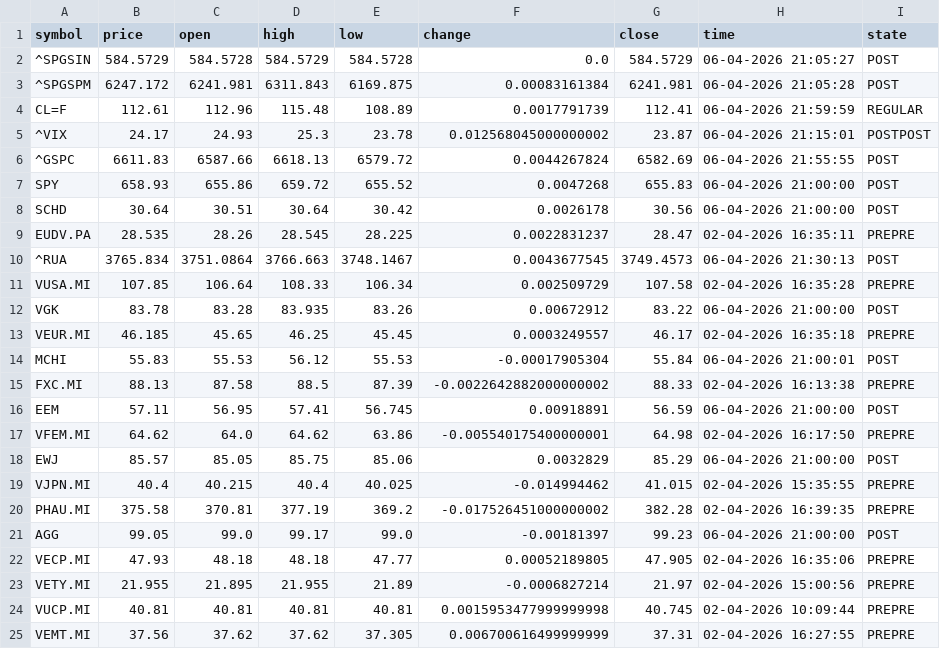
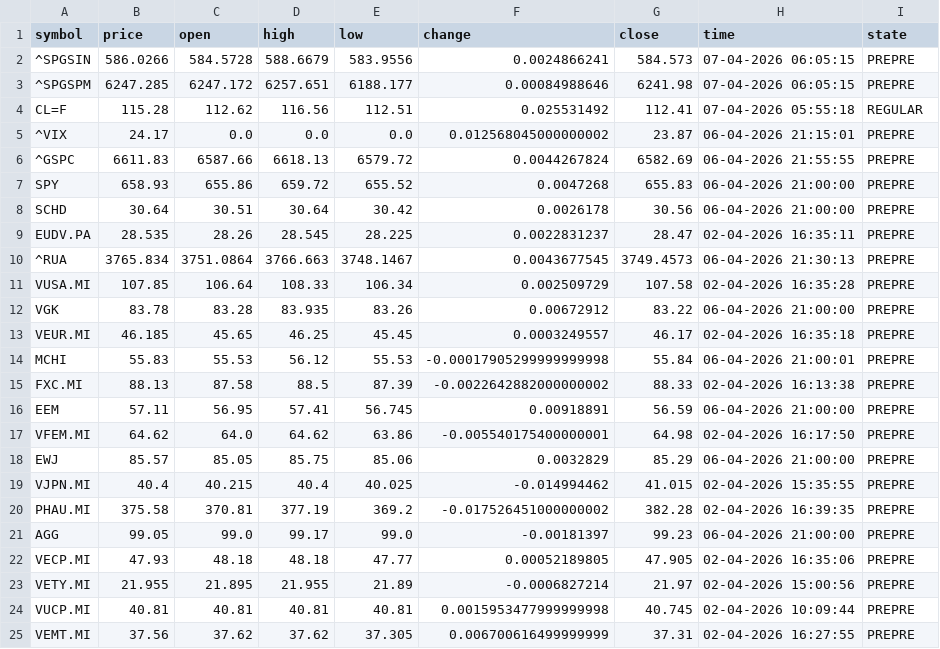
Before and after one commit to diogo-va/csv_test, a CSV file: market.csv, drawn as a sheet; only a part is shown; the diff covers the shown part only.

Commit message:
Auto update CSV data

```diff
--- a/market.csv
+++ b/market.csv
@@ -1,22 +1,22 @@
 symbol	price	open	high	low	change	close	time	state
-^SPGSIN	584.5729	584.5728	584.5729	584.5728	0.0	584.5729	06-04-2026 21:05:27	POST
-^SPGSPM	6247.172	6241.981	6311.843	6169.875	0.00083161384	6241.981	06-04-2026 21:05:28	POST
-CL=F	112.61	112.96	115.48	108.89	0.0017791739	112.41	06-04-2026 21:59:59	REGULAR
-^VIX	24.17	24.93	25.3	23.78	0.012568045000000002	23.87	06-04-2026 21:15:01	POSTPOST
-^GSPC	6611.83	6587.66	6618.13	6579.72	0.0044267824	6582.69	06-04-2026 21:55:55	POST
-SPY	658.93	655.86	659.72	655.52	0.0047268	655.83	06-04-2026 21:00:00	POST
-SCHD	30.64	30.51	30.64	30.42	0.0026178	30.56	06-04-2026 21:00:00	POST
+^SPGSIN	586.0266	584.5728	588.6679	583.9556	0.0024866241	584.573	07-04-2026 06:05:15	PREPRE
+^SPGSPM	6247.285	6247.172	6257.651	6188.177	0.00084988646	6241.98	07-04-2026 06:05:15	PREPRE
+CL=F	115.28	112.62	116.56	112.51	0.025531492	112.41	07-04-2026 05:55:18	REGULAR
+^VIX	24.17	0.0	0.0	0.0	0.012568045000000002	23.87	06-04-2026 21:15:01	PREPRE
+^GSPC	6611.83	6587.66	6618.13	6579.72	0.0044267824	6582.69	06-04-2026 21:55:55	PREPRE
+SPY	658.93	655.86	659.72	655.52	0.0047268	655.83	06-04-2026 21:00:00	PREPRE
+SCHD	30.64	30.51	30.64	30.42	0.0026178	30.56	06-04-2026 21:00:00	PREPRE
 EUDV.PA	28.535	28.26	28.545	28.225	0.0022831237	28.47	02-04-2026 16:35:11	PREPRE
-^RUA	3765.834	3751.0864	3766.663	3748.1467	0.0043677545	3749.4573	06-04-2026 21:30:13	POST
+^RUA	3765.834	3751.0864	3766.663	3748.1467	0.0043677545	3749.4573	06-04-2026 21:30:13	PREPRE
 VUSA.MI	107.85	106.64	108.33	106.34	0.002509729	107.58	02-04-2026 16:35:28	PREPRE
-VGK	83.78	83.28	83.935	83.26	0.00672912	83.22	06-04-2026 21:00:00	POST
+VGK	83.78	83.28	83.935	83.26	0.00672912	83.22	06-04-2026 21:00:00	PREPRE
 VEUR.MI	46.185	45.65	46.25	45.45	0.0003249557	46.17	02-04-2026 16:35:18	PREPRE
-MCHI	55.83	55.53	56.12	55.53	-0.00017905304	55.84	06-04-2026 21:00:01	POST
+MCHI	55.83	55.53	56.12	55.53	-0.00017905299999999998	55.84	06-04-2026 21:00:01	PREPRE
 FXC.MI	88.13	87.58	88.5	87.39	-0.0022642882000000002	88.33	02-04-2026 16:13:38	PREPRE
-EEM	57.11	56.95	57.41	56.745	0.00918891	56.59	06-04-2026 21:00:00	POST
+EEM	57.11	56.95	57.41	56.745	0.00918891	56.59	06-04-2026 21:00:00	PREPRE
 VFEM.MI	64.62	64.0	64.62	63.86	-0.005540175400000001	64.98	02-04-2026 16:17:50	PREPRE
-EWJ	85.57	85.05	85.75	85.06	0.0032829	85.29	06-04-2026 21:00:00	POST
+EWJ	85.57	85.05	85.75	85.06	0.0032829	85.29	06-04-2026 21:00:00	PREPRE
 VJPN.MI	40.4	40.215	40.4	40.025	-0.014994462	41.015	02-04-2026 15:35:55	PREPRE
 PHAU.MI	375.58	370.81	377.19	369.2	-0.017526451000000002	382.28	02-04-2026 16:39:35	PREPRE
-AGG	99.05	99.0	99.17	99.0	-0.00181397	99.23	06-04-2026 21:00:00	POST
+AGG	99.05	99.0	99.17	99.0	-0.00181397	99.23	06-04-2026 21:00:00	PREPRE
 VECP.MI	47.93	48.18	48.18	47.77	0.00052189805	47.905	02-04-2026 16:35:06	PREPRE
```
Also changed, not shown: 1 edited cell elsewhere in this file, fx.csv, gold.csv.
